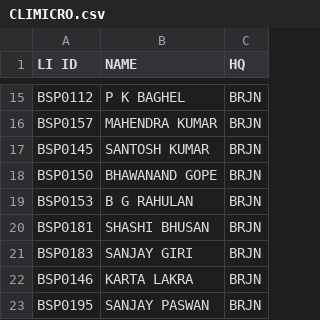
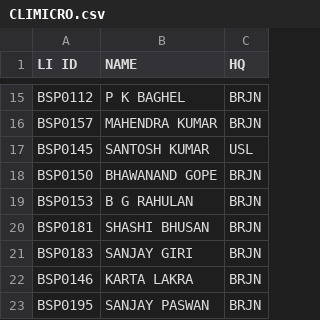
Before and after one commit to SrDeeOpBSP/BSP-Division-report, a CSV file: CLIMICRO.csv, drawn as a sheet; only a part is shown, gaps mark what is left out.

Commit message:
Update CLIMICRO.csv

```diff
--- a/CLIMICRO.csv
+++ b/CLIMICRO.csv
@@ -16,3 +16,3 @@ BSP0112,P K BAGHEL,BRJN
 BSP0157,MAHENDRA KUMAR,BRJN
-BSP0145,SANTOSH KUMAR,BRJN
+BSP0145,SANTOSH KUMAR,USL
 BSP0150,BHAWANAND GOPE,BRJN
```
